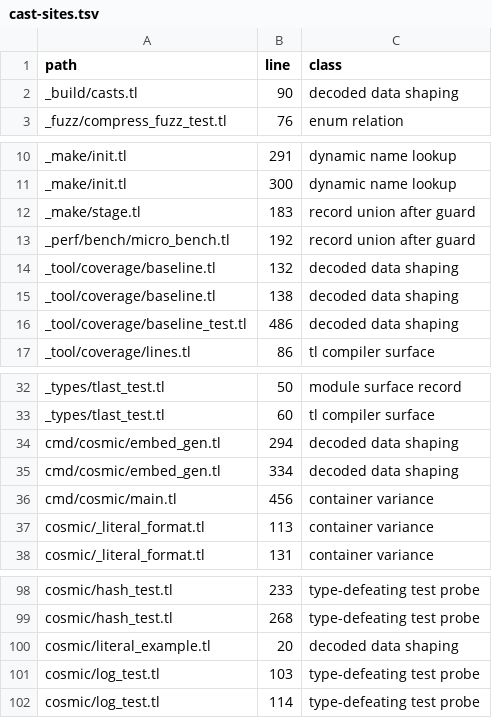
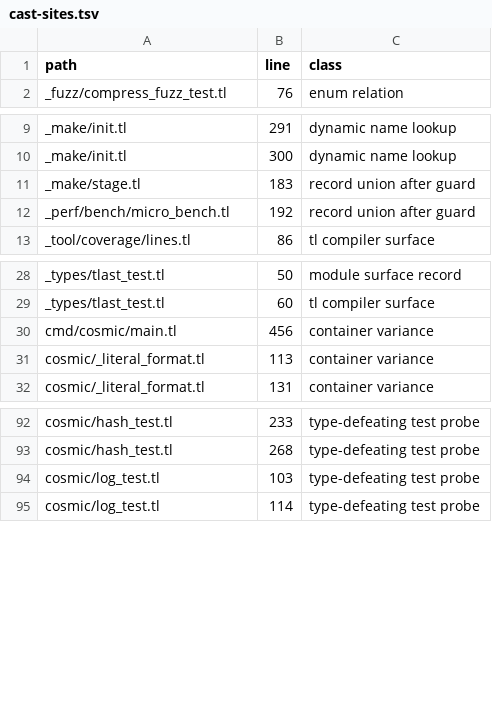
Before and after one commit to cosmic-lua/cosmic, a TSV file: docs/design/cast-sites.tsv, drawn as a sheet; only a part is shown, gaps mark what is left out.

```diff
--- a/docs/design/cast-sites.tsv
+++ b/docs/design/cast-sites.tsv
@@ -1,3 +1,2 @@
 path	line	class
-_build/casts.tl	90	decoded data shaping
 _fuzz/compress_fuzz_test.tl	76	enum relation
@@ -13,5 +12,2 @@ _make/stage.tl	183	record union after guard
 _perf/bench/micro_bench.tl	192	record union after guard
-_tool/coverage/baseline.tl	132	decoded data shaping
-_tool/coverage/baseline.tl	138	decoded data shaping
-_tool/coverage/baseline_test.tl	486	decoded data shaping
 _tool/coverage/lines.tl	86	tl compiler surface
@@ -33,4 +29,2 @@ _types/tlast_test.tl	50	module surface record
 _types/tlast_test.tl	60	tl compiler surface
-cmd/cosmic/embed_gen.tl	294	decoded data shaping
-cmd/cosmic/embed_gen.tl	334	decoded data shaping
 cmd/cosmic/main.tl	456	container variance
@@ -99,3 +93,2 @@ cosmic/hash_test.tl	233	type-defeating test probe
 cosmic/hash_test.tl	268	type-defeating test probe
-cosmic/literal_example.tl	20	decoded data shaping
 cosmic/log_test.tl	103	type-defeating test probe
```
Also changed, not shown: 5 other files.
